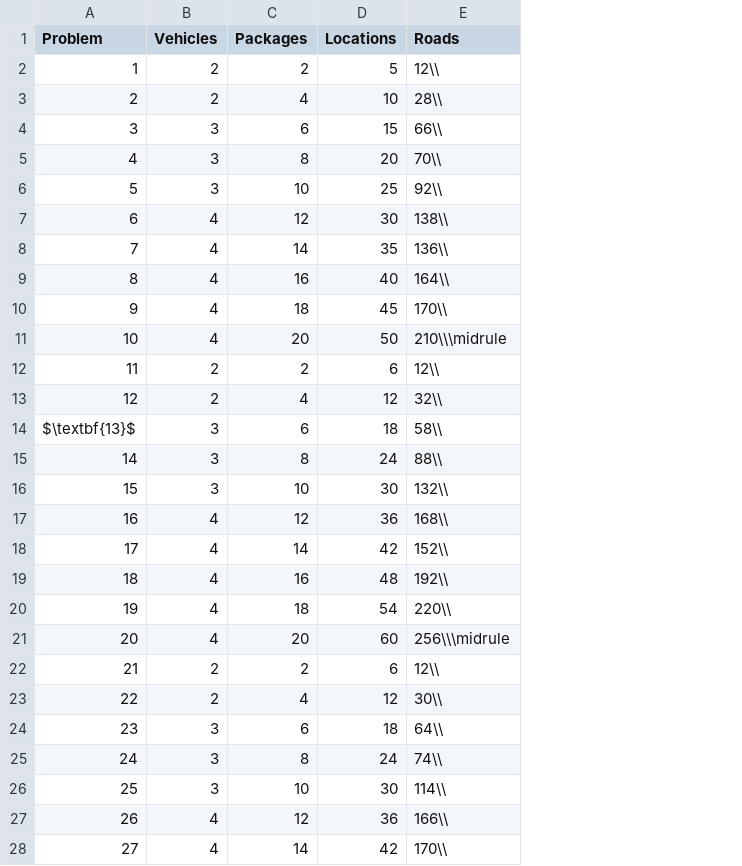
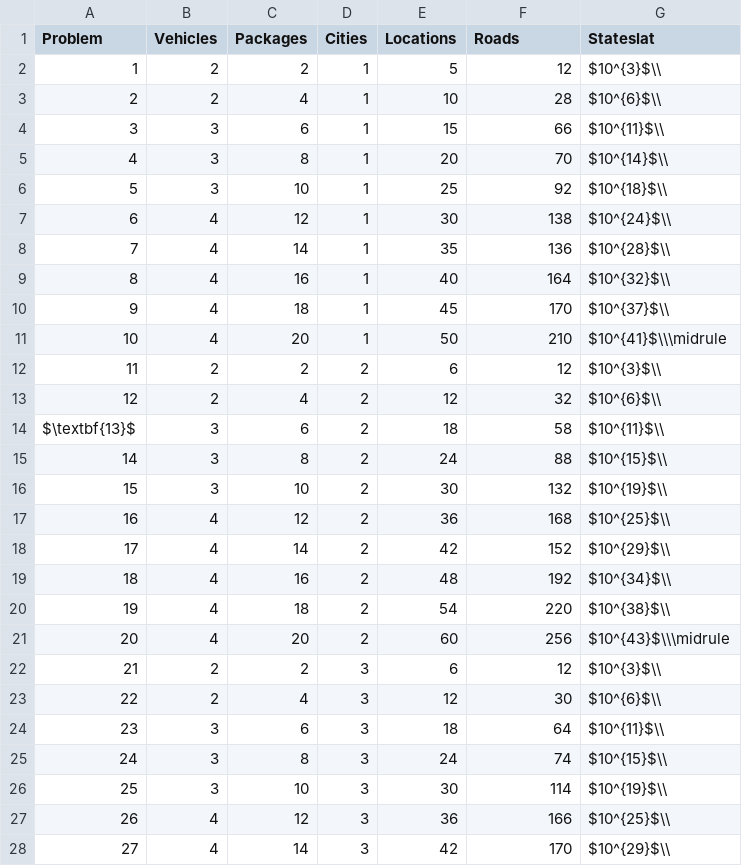
Before and after one commit to oskopek/TransportEditor, a CSV file: transport-docs/bp/data/seq-sat-6.csv, drawn as a sheet; only a part is shown; addresses are those after the commit; the diff covers the shown part only; the diff names each change by its address in the sheet, - before the commit and + after, or states it on an @@ line.

```diff
--- a/transport-docs/bp/data/seq-sat-6.csv
+++ b/transport-docs/bp/data/seq-sat-6.csv
+column D (Cities), rows 2-28: 1 | 1 | 1 | 1 | 1 | 1 | 1 | 1 | 1 | 1 | 2 | 2 | 2 | 2 | 2 | 2 | 2 | 2 | 2 | 2 | 3 | 3 | 3 | 3 | 3 | 3 | 3
+column G (Stateslat), rows 2-28: $10^{3}$\\ | $10^{6}$\\ | $10^{11}$\\ | $10^{14}$\\ | $10^{18}$\\ | $10^{24}$\\ | $10^{28}$\\ | $10^{32}$\\ | $10^{37}$\\ | $10^{41}$\\\midrule | $10^{3}$\\ | $10^{6}$\\ | $10^{11}$\\ | $10^{15}$\\ | $10^{19}$\\ | $10^{25}$\\ | $10^{29}$\\ | $10^{34}$\\ | $10^{38}$\\ | $10^{43}$\\\midrule | $10^{3}$\\ | $10^{6}$\\ | $10^{11}$\\ | $10^{15}$\\ | $10^{19}$\\ | $10^{25}$\\ | $10^{29}$\\
-F2 (Roads): 12\\
+F2 (Roads): 12
-F3 (Roads): 28\\
+F3 (Roads): 28
-F4 (Roads): 66\\
+F4 (Roads): 66
-F5 (Roads): 70\\
+F5 (Roads): 70
-F6 (Roads): 92\\
+F6 (Roads): 92
-F7 (Roads): 138\\
+F7 (Roads): 138
-F8 (Roads): 136\\
+F8 (Roads): 136
-F9 (Roads): 164\\
+F9 (Roads): 164
-F10 (Roads): 170\\
+F10 (Roads): 170
-F11 (Roads): 210\\\midrule
+F11 (Roads): 210
-F12 (Roads): 12\\
+F12 (Roads): 12
-F13 (Roads): 32\\
+F13 (Roads): 32
-F14 (Roads): 58\\
+F14 (Roads): 58
-F15 (Roads): 88\\
+F15 (Roads): 88
-F16 (Roads): 132\\
+F16 (Roads): 132
-F17 (Roads): 168\\
+F17 (Roads): 168
-F18 (Roads): 152\\
+F18 (Roads): 152
-F19 (Roads): 192\\
+F19 (Roads): 192
-F20 (Roads): 220\\
+F20 (Roads): 220
-F21 (Roads): 256\\\midrule
+F21 (Roads): 256
-F22 (Roads): 12\\
+F22 (Roads): 12
-F23 (Roads): 30\\
+F23 (Roads): 30
-F24 (Roads): 64\\
+F24 (Roads): 64
-F25 (Roads): 74\\
+F25 (Roads): 74
-F26 (Roads): 114\\
+F26 (Roads): 114
-F27 (Roads): 166\\
+F27 (Roads): 166
-F28 (Roads): 170\\
+F28 (Roads): 170
```
Also changed, not shown: 2 edited cells elsewhere in this file, transport-docs/bp/data/seq-sat-8.csv, transport-docs/bp/data/tempo-sat-6.csv, 6 other files.
